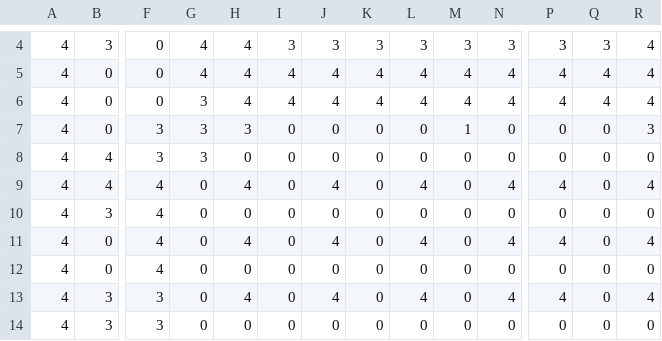
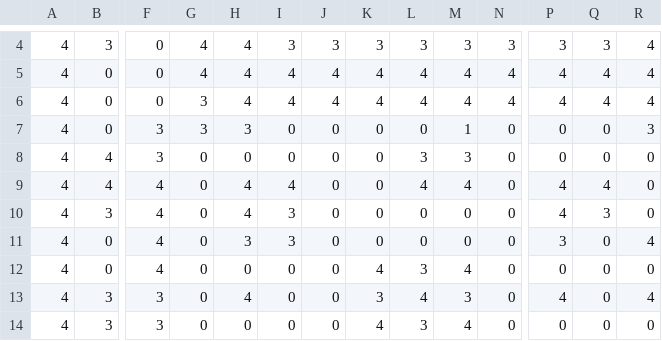
Before and after one commit to Finspire13/Bomber-GameDesign, a CSV file: Assets/MapData/Level2-25x25.csv, drawn as a sheet; only a part is shown, gaps mark what is left out; the diff covers the shown part only; the diff names each change by its address in the sheet, - before the commit and + after, or states it on an @@ line.

```diff
--- a/Assets/MapData/Level2-25x25.csv
+++ b/Assets/MapData/Level2-25x25.csv
-G8: 3
+G8: 0
-L8: 0
+L8: 3
-M8: 0
+M8: 3
-I9: 0
+I9: 4
-J9: 4
+J9: 0
-M9: 0
+M9: 4
-N9: 4
+N9: 0
-Q9: 0
+Q9: 4
-R9: 4
+R9: 0
-H10: 0
+H10: 4
-I10:I11: 0
+I10:I11: 3
-P10: 0
+P10: 4
-Q10: 0
+Q10: 3
-H11: 4
+H11: 3
-J11: 4
+J11: 0
-L11: 4
+L11: 0
-N11: 4
+N11: 0
-P11: 4
+P11: 3
-K12: 0
+K12: 4
-L12: 0
+L12: 3
-M12: 0
+M12: 4
-J13: 4
+J13: 0
-K13: 0
+K13: 3
-M13: 0
+M13: 3
-N13: 4
+N13: 0
-K14: 0
+K14: 4
-L14: 0
+L14: 3
-M14: 0
+M14: 4
```
Also changed, not shown: 24 edited cells elsewhere in this file, Assets/MapData/TestMap-15X15.csv, 3 other files.
